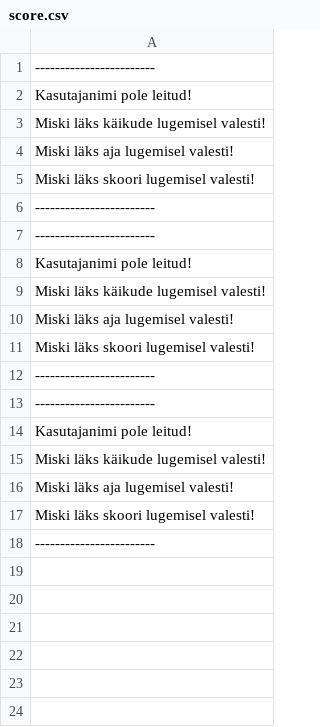
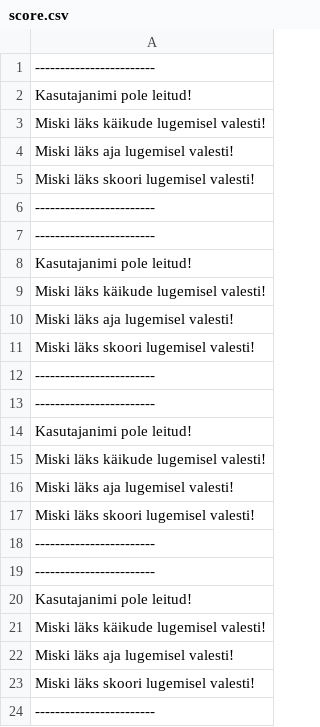
Before and after one commit to matisroo/mastermind-game-master-edetabel, a CSV file: score.csv, drawn as a sheet; the diff names each change by its address in the sheet, - before the commit and + after, or states it on an @@ line.

```diff
--- a/score.csv
+++ b/score.csv
+row 19: ------------------------
+row 20: Kasutajanimi pole leitud!
+row 21: Miski läks käikude lugemisel valesti!
+row 22: Miski läks aja lugemisel valesti!
+row 23: Miski läks skoori lugemisel valesti!
+row 24: ------------------------
```
Also changed, not shown: 1 other file.
